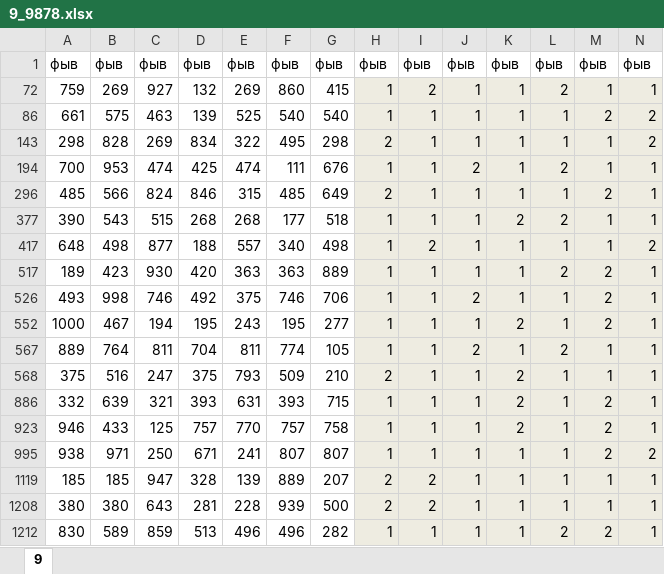
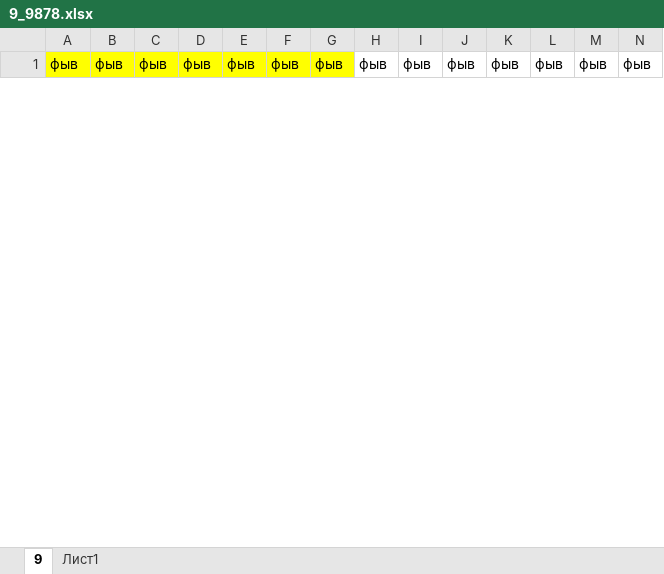
Before and after one commit to liskos/jakov, an Excel workbook: вариант/чайкин/3/9_9878.xlsx, sheet 9, drawn as a sheet; only a part is shown; values as stored, in another font and other column widths than the file's, no borders; removed rows and columns are numbered as before the commit, all else as after; rows hold the shown columns only; the diff covers the shown part only; the diff names each change by its address in the sheet, - before the commit and + after, or states it on an @@ line.

```diff
--- a/вариант/чайкин/3/9_9878.xlsx (sheet 9)
+++ b/вариант/чайкин/3/9_9878.xlsx (sheet 9)
+sheet tab: Лист1
-A1:G1 fill: none
+A1:G1 fill: #FFFF00
-row 72: 759 | 269 | 927 | 132 | 269 | 860 | 415 | 1 | 2 | 1 | 1 | 2 | 1 | 1
-row 86: 661 | 575 | 463 | 139 | 525 | 540 | 540 | 1 | 1 | 1 | 1 | 1 | 2 | 2
-row 143: 298 | 828 | 269 | 834 | 322 | 495 | 298 | 2 | 1 | 1 | 1 | 1 | 1 | 2
-row 194: 700 | 953 | 474 | 425 | 474 | 111 | 676 | 1 | 1 | 2 | 1 | 2 | 1 | 1
-row 296: 485 | 566 | 824 | 846 | 315 | 485 | 649 | 2 | 1 | 1 | 1 | 1 | 2 | 1
-row 377: 390 | 543 | 515 | 268 | 268 | 177 | 518 | 1 | 1 | 1 | 2 | 2 | 1 | 1
-row 417: 648 | 498 | 877 | 188 | 557 | 340 | 498 | 1 | 2 | 1 | 1 | 1 | 1 | 2
-row 517: 189 | 423 | 930 | 420 | 363 | 363 | 889 | 1 | 1 | 1 | 1 | 2 | 2 | 1
-row 526: 493 | 998 | 746 | 492 | 375 | 746 | 706 | 1 | 1 | 2 | 1 | 1 | 2 | 1
-row 552: 1000 | 467 | 194 | 195 | 243 | 195 | 277 | 1 | 1 | 1 | 2 | 1 | 2 | 1
-row 567: 889 | 764 | 811 | 704 | 811 | 774 | 105 | 1 | 1 | 2 | 1 | 2 | 1 | 1
-row 568: 375 | 516 | 247 | 375 | 793 | 509 | 210 | 2 | 1 | 1 | 2 | 1 | 1 | 1
-row 886: 332 | 639 | 321 | 393 | 631 | 393 | 715 | 1 | 1 | 1 | 2 | 1 | 2 | 1
-row 923: 946 | 433 | 125 | 757 | 770 | 757 | 758 | 1 | 1 | 1 | 2 | 1 | 2 | 1
-row 995: 938 | 971 | 250 | 671 | 241 | 807 | 807 | 1 | 1 | 1 | 1 | 1 | 2 | 2
-row 1119: 185 | 185 | 947 | 328 | 139 | 889 | 207 | 2 | 2 | 1 | 1 | 1 | 1 | 1
-row 1208: 380 | 380 | 643 | 281 | 228 | 939 | 500 | 2 | 2 | 1 | 1 | 1 | 1 | 1
-row 1212: 830 | 589 | 859 | 513 | 496 | 496 | 282 | 1 | 1 | 1 | 1 | 2 | 2 | 1
```
Also changed, not shown: 4 added rows and 67 removed rows elsewhere in this sheet, hidden cells, вариант/чайкин/3/22_9871.xlsx, 2 other files.
